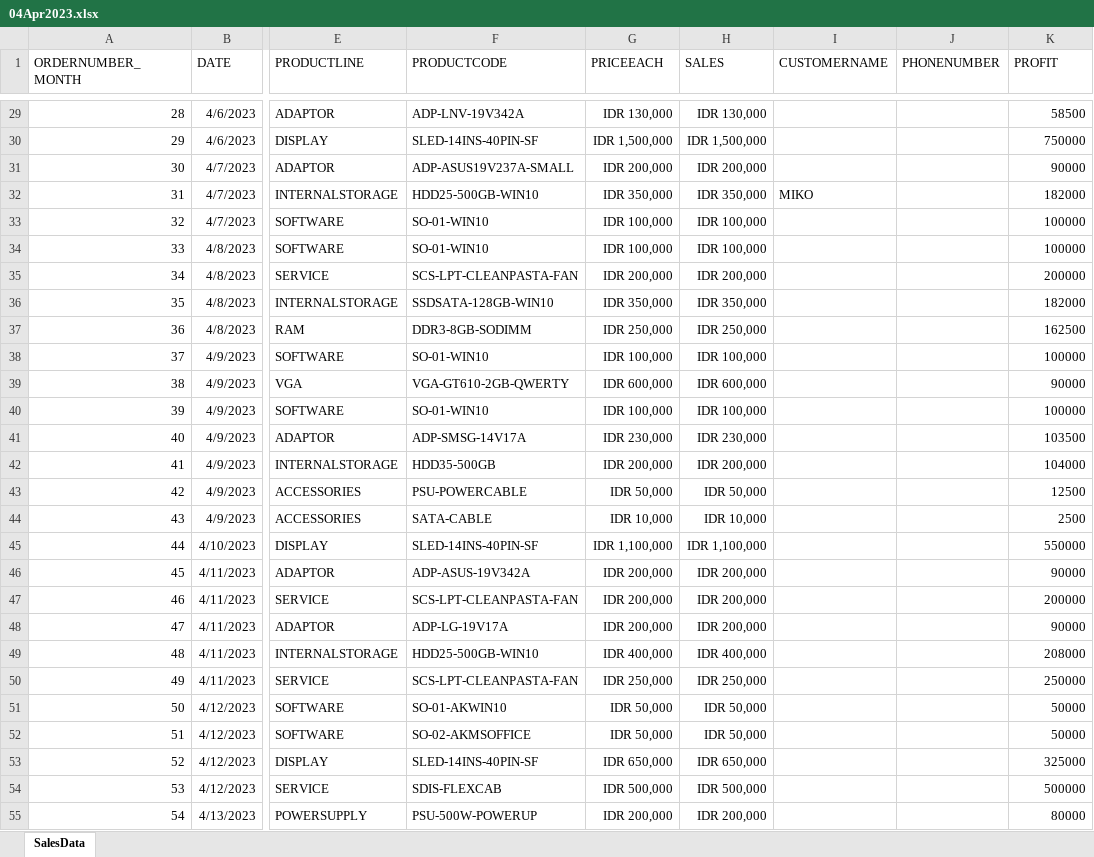
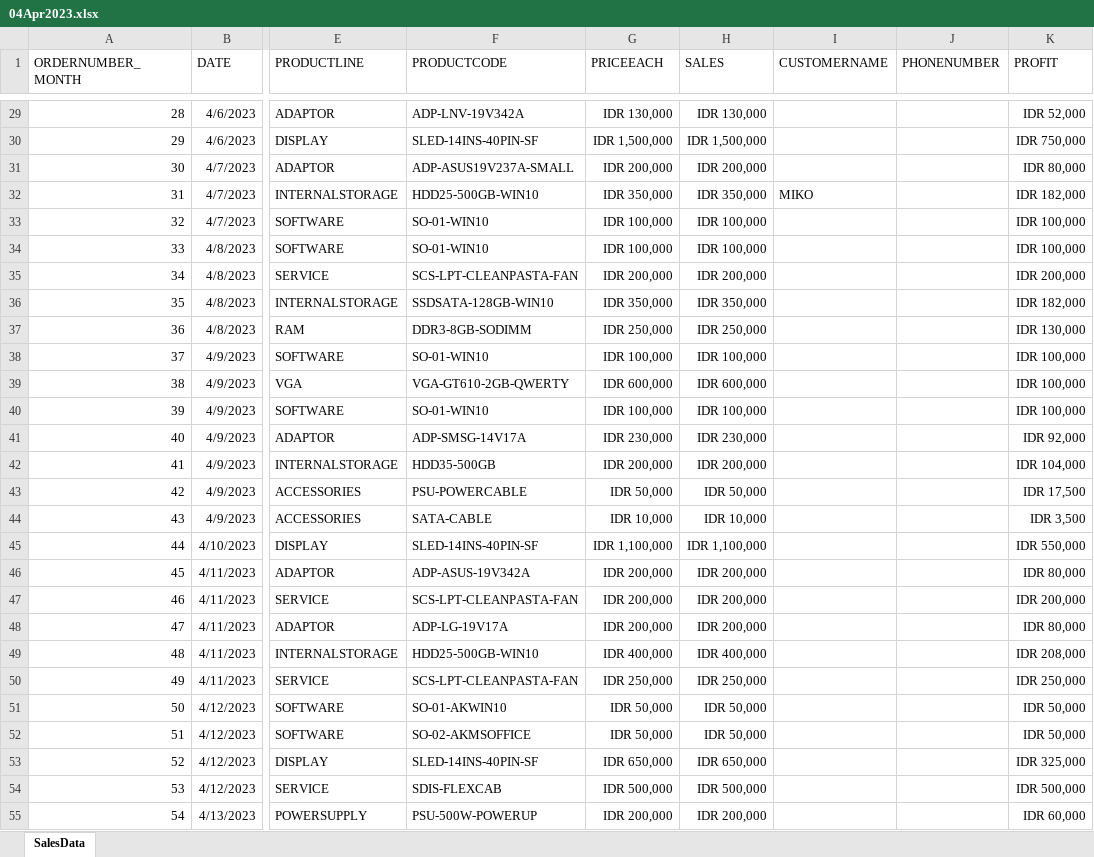
Before and after one commit to PhillbertNevinEmmanuel/ServiceCentreSalesAnalysis, an Excel workbook: Sales Data 2023/04Apr2023.xlsx, sheet SalesData, drawn as a sheet; only a part is shown, gaps mark what is left out; values as stored, in another font and other column widths than the file's, no borders; the diff covers the shown part only; the diff names each change by its address in the sheet, - before the commit and + after, or states it on an @@ line.

```diff
--- a/Sales Data 2023/04Apr2023.xlsx (sheet SalesData)
+++ b/Sales Data 2023/04Apr2023.xlsx (sheet SalesData)
-K29 (PROFIT): 58500
+K29 (PROFIT): IDR 52,000
-K30 (PROFIT): 750000
+K30 (PROFIT): IDR 750,000
-K31 (PROFIT): 90000
+K31 (PROFIT): IDR 80,000
-K32 (PROFIT): 182000
+K32 (PROFIT): IDR 182,000
-K33:K34 (PROFIT): 100000
+K33:K34 (PROFIT): IDR 100,000
-K35 (PROFIT): 200000
+K35 (PROFIT): IDR 200,000
-K36 (PROFIT): 182000
+K36 (PROFIT): IDR 182,000
-K37 (PROFIT): 162500
+K37 (PROFIT): IDR 130,000
-K38 (PROFIT): 100000
+K38 (PROFIT): IDR 100,000
-K39 (PROFIT): 90000
+K39 (PROFIT): IDR 100,000
-K40 (PROFIT): 100000
+K40 (PROFIT): IDR 100,000
-K41 (PROFIT): 103500
+K41 (PROFIT): IDR 92,000
-K42 (PROFIT): 104000
+K42 (PROFIT): IDR 104,000
-K43 (PROFIT): 12500
+K43 (PROFIT): IDR 17,500
-K44 (PROFIT): 2500
+K44 (PROFIT): IDR 3,500
-K45 (PROFIT): 550000
+K45 (PROFIT): IDR 550,000
-K46 (PROFIT): 90000
+K46 (PROFIT): IDR 80,000
-K47 (PROFIT): 200000
+K47 (PROFIT): IDR 200,000
-K48 (PROFIT): 90000
+K48 (PROFIT): IDR 80,000
-K49 (PROFIT): 208000
+K49 (PROFIT): IDR 208,000
-K50 (PROFIT): 250000
+K50 (PROFIT): IDR 250,000
-K51:K52 (PROFIT): 50000
+K51:K52 (PROFIT): IDR 50,000
-K53 (PROFIT): 325000
+K53 (PROFIT): IDR 325,000
-K54 (PROFIT): 500000
+K54 (PROFIT): IDR 500,000
-K55 (PROFIT): 80000
+K55 (PROFIT): IDR 60,000
```
Also changed, not shown: 79 edited cells elsewhere in this sheet, Sales Data 2023/01Jan2023.xlsx, Sales Data 2023/02Feb2023.xlsx, 3 other files.
